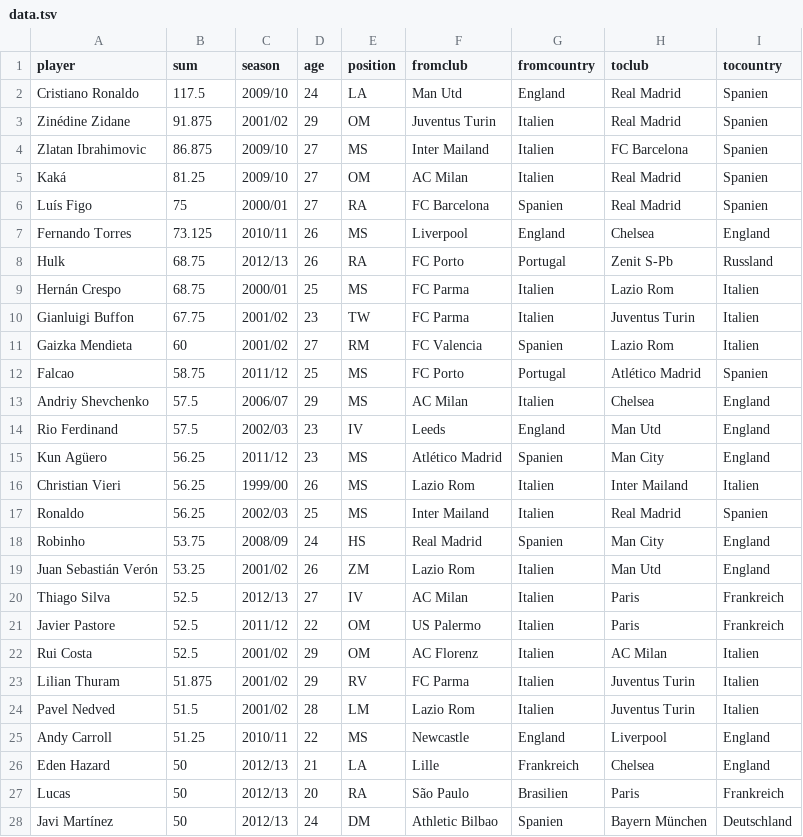
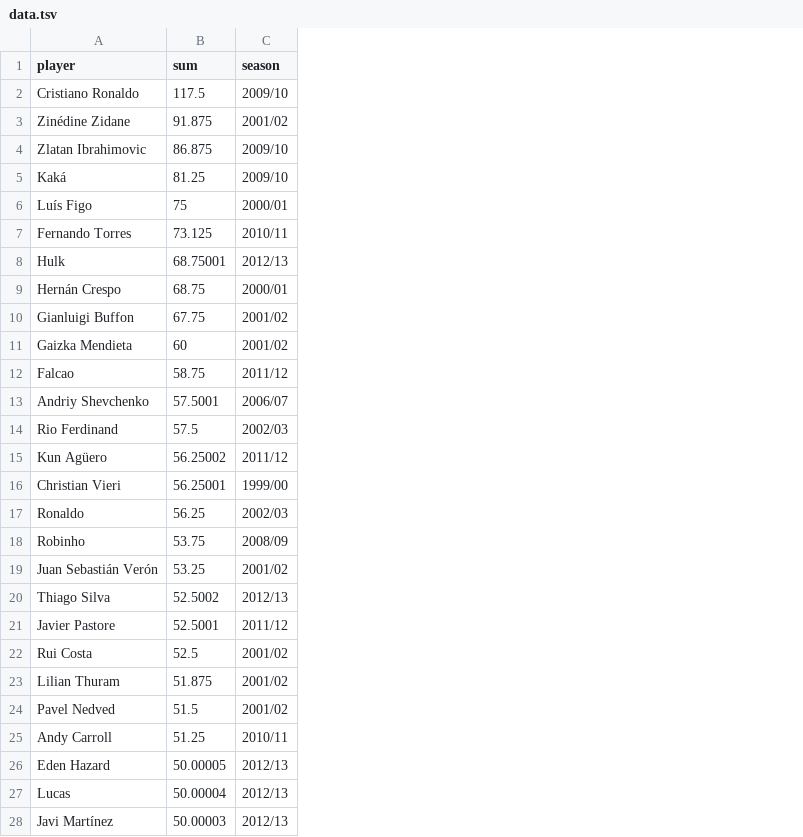
Before and after one commit to davidbauer/d3-experiments, a TSV file: transfers/data.tsv, drawn as a sheet; only a part is shown; the diff covers the shown part only; the diff names each change by its address in the sheet, - before the commit and + after, or states it on an @@ line.

Commit message:
Data problem fixed

```diff
--- a/transfers/data.tsv
+++ b/transfers/data.tsv
-column D (age), rows 2-28: 24 | 29 | 27 | 27 | 27 | 26 | 26 | 25 | 23 | 27 | 25 | 29 | 23 | 23 | 26 | 25 | 24 | 26 | 27 | 22 | 29 | 29 | 28 | 22 | 21 | 20 | 24
-column E (position), rows 2-28: LA | OM | MS | OM | RA | MS | RA | MS | TW | RM | MS | MS | IV | MS | MS | MS | HS | ZM | IV | OM | OM | RV | LM | MS | LA | RA | DM
-column F (fromclub), rows 2-28: Man Utd | Juventus Turin | Inter Mailand | AC Milan | FC Barcelona | Liverpool | FC Porto | FC Parma | FC Parma | FC Valencia | FC Porto | AC Milan | Leeds | Atlético Madrid | Lazio Rom | Inter Mailand | Real Madrid | Lazio Rom | AC Milan | US Palermo | AC Florenz | FC Parma | Lazio Rom | Newcastle | Lille | São Paulo | Athletic Bilbao
-column G (fromcountry), rows 2-28: England | Italien | Italien | Italien | Spanien | England | Portugal | Italien | Italien | Spanien | Portugal | Italien | England | Spanien | Italien | Italien | Spanien | Italien | Italien | Italien | Italien | Italien | Italien | England | Frankreich | Brasilien | Spanien
-column H (toclub), rows 2-28: Real Madrid | Real Madrid | FC Barcelona | Real Madrid | Real Madrid | Chelsea | Zenit S-Pb | Lazio Rom | Juventus Turin | Lazio Rom | Atlético Madrid | Chelsea | Man Utd | Man City | Inter Mailand | Real Madrid | Man City | Man Utd | Paris | Paris | AC Milan | Juventus Turin | Juventus Turin | Liverpool | Chelsea | Paris | Bayern München
-column I (tocountry), rows 2-28: Spanien | Spanien | Spanien | Spanien | Spanien | England | Russland | Italien | Italien | Italien | Spanien | England | England | England | Italien | Spanien | England | England | Frankreich | Frankreich | Italien | Italien | Italien | England | England | Frankreich | Deutschland
-B8 (sum): 68.75
+B8 (sum): 68.75001
-B13 (sum): 57.5
+B13 (sum): 57.5001
-B15 (sum): 56.25
+B15 (sum): 56.25002
-B16 (sum): 56.25
+B16 (sum): 56.25001
-B20 (sum): 52.5
+B20 (sum): 52.5002
-B21 (sum): 52.5
+B21 (sum): 52.5001
-B26 (sum): 50
+B26 (sum): 50.00005
-B27 (sum): 50
+B27 (sum): 50.00004
-B28 (sum): 50
+B28 (sum): 50.00003
```
Also changed, not shown: 13 edited cells elsewhere in this file, 1 other file.
